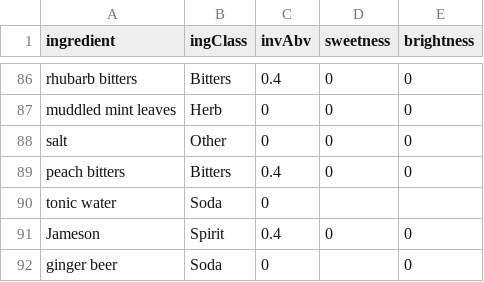
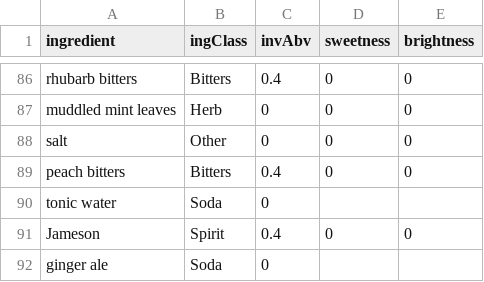
Before and after one commit to ntbloom/drinkbase, a CSV file: deployment/pgsql/data/ingredients.csv, drawn as a sheet; only a part is shown, gaps mark what is left out.

Commit message:
fixed typos in drink entry

```diff
--- a/deployment/pgsql/data/ingredients.csv
+++ b/deployment/pgsql/data/ingredients.csv
@@ -91,2 +91,2 @@ tonic water,Soda,0,,
 Jameson,Spirit,0.4,0,0
-ginger beer,Soda,0,,0
+ginger ale,Soda,0,,
```
Also changed, not shown: deployment/pgsql/data/prep.csv.
